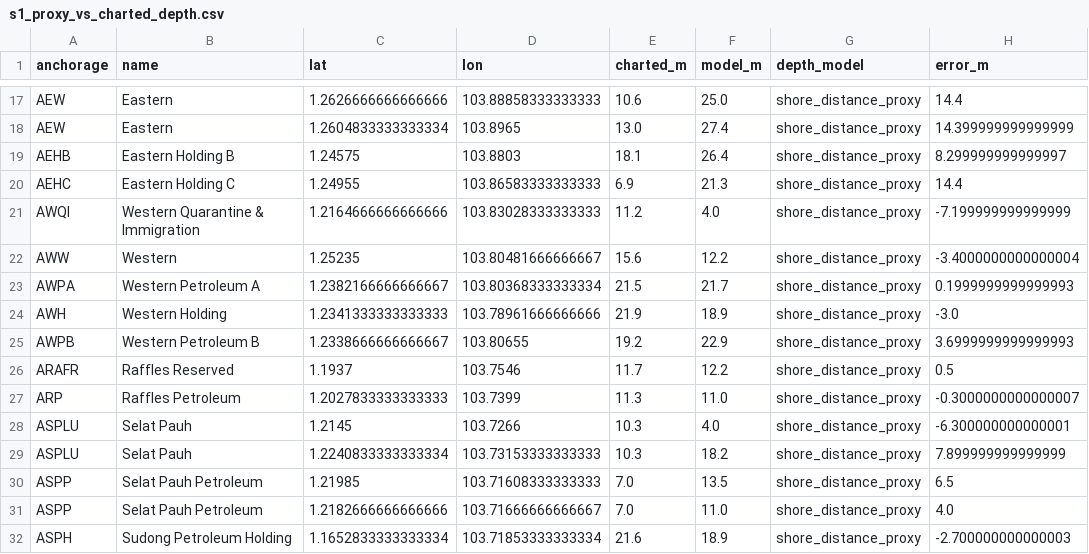
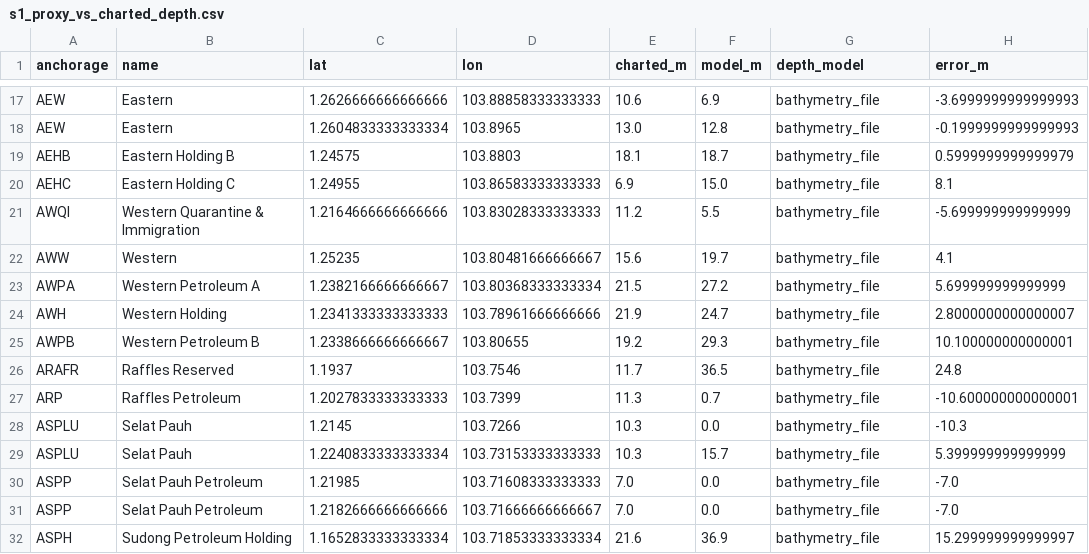
Before and after one commit to ExoticAura/strait-safe-route, a CSV file: outputs/s1_proxy_vs_charted_depth.csv, drawn as a sheet; only a part is shown, gaps mark what is left out; the diff covers the shown part only; the diff names each change by its address in the sheet, - before the commit and + after, or states it on an @@ line.

```diff
--- a/outputs/s1_proxy_vs_charted_depth.csv
+++ b/outputs/s1_proxy_vs_charted_depth.csv
-F17 (model_m): 25.0
+F17 (model_m): 6.9
-G17:G32 (depth_model): shore_distance_proxy
+G17:G32 (depth_model): bathymetry_file
-H17 (error_m): 14.4
+H17 (error_m): -3.6999999999999993
-F18 (model_m): 27.4
+F18 (model_m): 12.8
-H18 (error_m): 14.399999999999999
+H18 (error_m): -0.1999999999999993
-F19 (model_m): 26.4
+F19 (model_m): 18.7
-H19 (error_m): 8.299999999999997
+H19 (error_m): 0.5999999999999979
-F20 (model_m): 21.3
+F20 (model_m): 15.0
-H20 (error_m): 14.4
+H20 (error_m): 8.1
-F21 (model_m): 4.0
+F21 (model_m): 5.5
-H21 (error_m): -7.199999999999999
+H21 (error_m): -5.699999999999999
-F22 (model_m): 12.2
+F22 (model_m): 19.7
-H22 (error_m): -3.4000000000000004
+H22 (error_m): 4.1
-F23 (model_m): 21.7
+F23 (model_m): 27.2
-H23 (error_m): 0.1999999999999993
+H23 (error_m): 5.699999999999999
-F24 (model_m): 18.9
+F24 (model_m): 24.7
-H24 (error_m): -3.0
+H24 (error_m): 2.8000000000000007
-F25 (model_m): 22.9
+F25 (model_m): 29.3
-H25 (error_m): 3.6999999999999993
+H25 (error_m): 10.100000000000001
-F26 (model_m): 12.2
+F26 (model_m): 36.5
-H26 (error_m): 0.5
+H26 (error_m): 24.8
-F27 (model_m): 11.0
+F27 (model_m): 0.7
-H27 (error_m): -0.3000000000000007
+H27 (error_m): -10.600000000000001
-F28 (model_m): 4.0
+F28 (model_m): 0.0
-H28 (error_m): -6.300000000000001
+H28 (error_m): -10.3
-F29 (model_m): 18.2
+F29 (model_m): 15.7
-H29 (error_m): 7.899999999999999
+H29 (error_m): 5.399999999999999
-F30 (model_m): 13.5
+F30 (model_m): 0.0
-H30 (error_m): 6.5
+H30 (error_m): -7.0
-F31 (model_m): 11.0
+F31 (model_m): 0.0
-H31 (error_m): 4.0
+H31 (error_m): -7.0
-F32 (model_m): 18.9
+F32 (model_m): 36.9
-H32 (error_m): -2.700000000000003
+H32 (error_m): 15.299999999999997
```
Also changed, not shown: 58 edited cells elsewhere in this file, outputs/s1_snapshot.csv, outputs/s2_encounters.csv, 26 other files.
